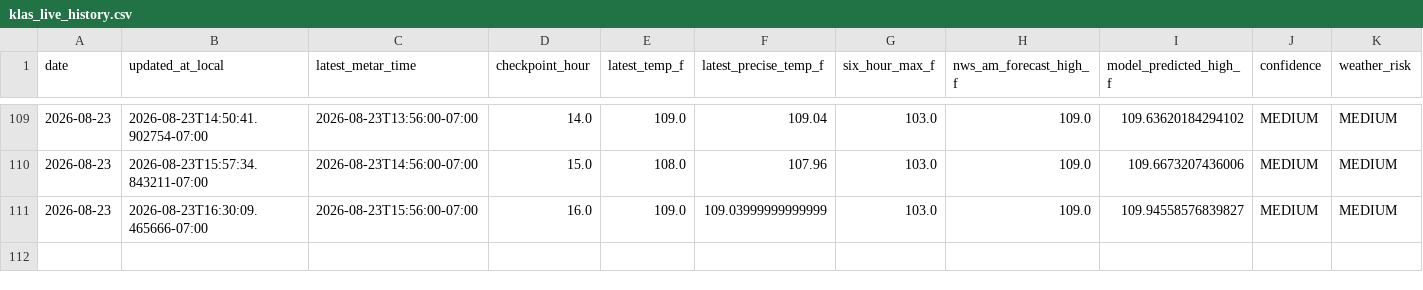
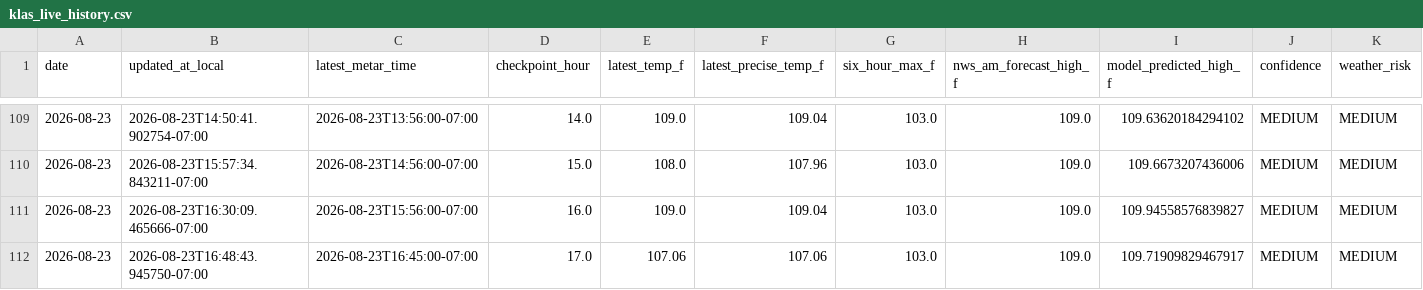
Before and after one commit to capecodbeachgirl/klas-live-model, a CSV file: data/live/klas_live_history.csv, drawn as a sheet; only a part is shown, gaps mark what is left out; rows hold the shown columns only; the diff names each change by its address in the sheet, - before the commit and + after, or states it on an @@ line.

```diff
--- a/data/live/klas_live_history.csv
+++ b/data/live/klas_live_history.csv
-F111 (latest_precise_temp_f): 109.03999999999999
+F111 (latest_precise_temp_f): 109.04
+row 112: 2026-08-23 | 2026-08-23T16:48:43.945750-07:00 | 2026-08-23T16:45:00-07:00 | 17.0 | 107.06 | 107.06 | 103.0 | 109.0 | 109.71909829467917 | MEDIUM | MEDIUM
```
Also changed, not shown: data/live/klas_model_history.csv, 2 other files.
